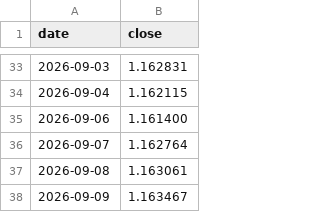
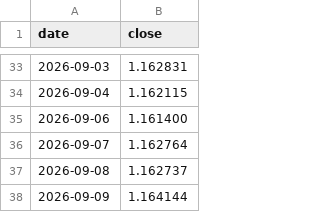
Before and after one commit to fedegarlo/trader, a CSV file: data/prices/EURUSD=X.csv, drawn as a sheet; only a part is shown, gaps mark what is left out.

```diff
--- a/data/prices/EURUSD=X.csv
+++ b/data/prices/EURUSD=X.csv
@@ -36,3 +36,3 @@ date,close
 2026-09-07,1.162764
-2026-09-08,1.163061
-2026-09-09,1.163467
+2026-09-08,1.162737
+2026-09-09,1.164144
```
Also changed, not shown: data/prices/ASML.csv, data/prices/GOOGL.csv, 18 other files.
